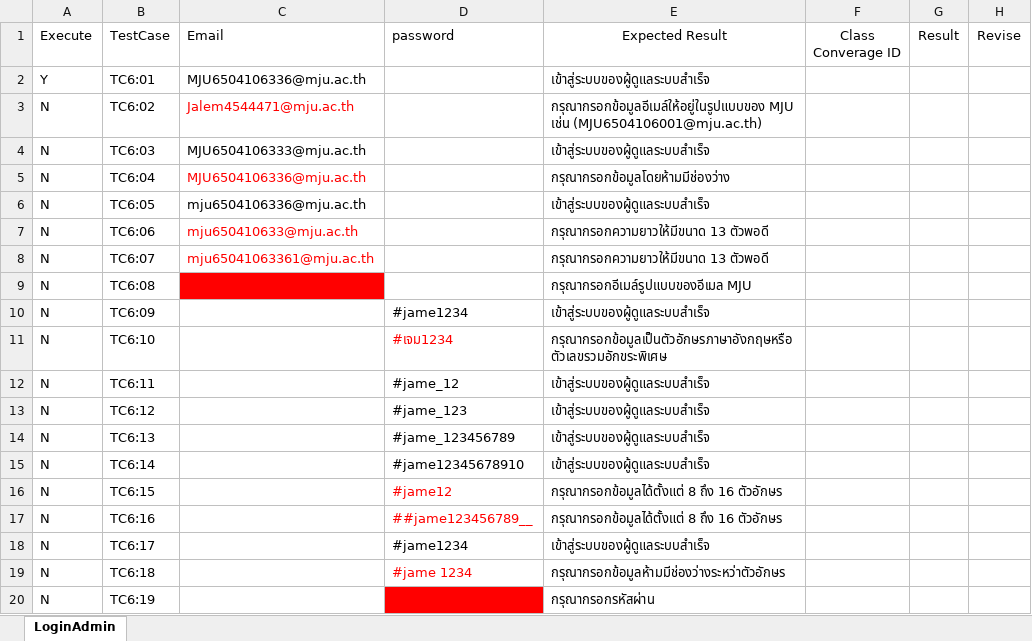
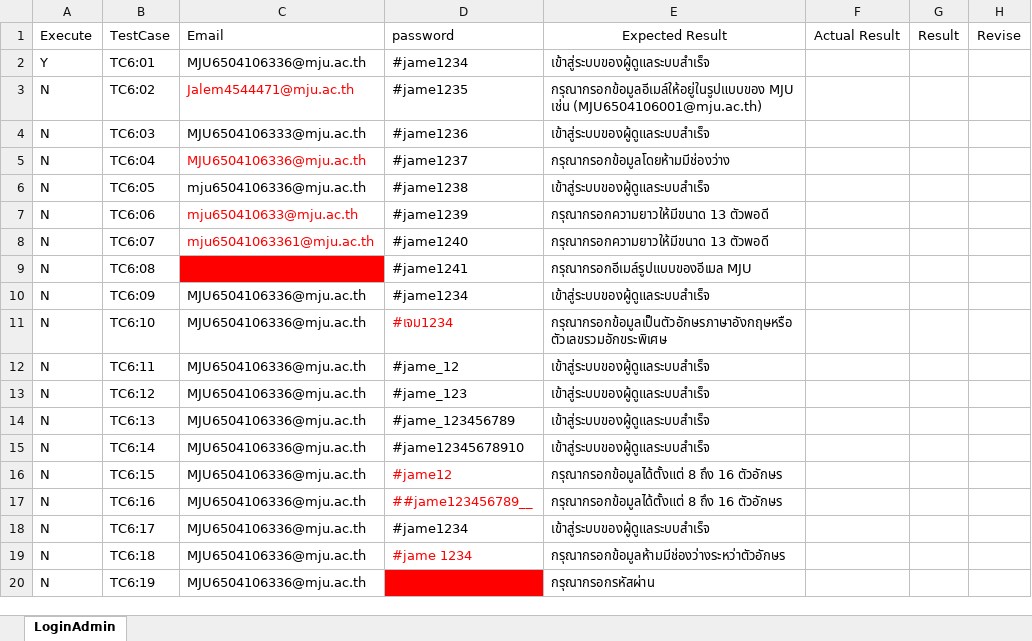
Before and after one commit to jalemkub/Test-Tutor, an Excel workbook: ExcelProject/LoginAdmin.xlsx, sheet LoginAdmin, drawn as a sheet; values as stored, in another font and other column widths than the file's, no borders; the diff names each change by its address in the sheet, - before the commit and + after, or states it on an @@ line.

Commit message:
Update file register and Login/loginAdmin and add Revise In Excel

```diff
--- a/ExcelProject/LoginAdmin.xlsx (sheet LoginAdmin)
+++ b/ExcelProject/LoginAdmin.xlsx (sheet LoginAdmin)
-F1: Class Converage ID
+F1: Actual Result
-D2 (password): (empty)
+D2 (password): #jame1234
-D3 (password): (empty)
+D3 (password): #jame1235
-D4 (password): (empty)
+D4 (password): #jame1236
-D5 (password): (empty)
+D5 (password): #jame1237
-D6 (password): (empty)
+D6 (password): #jame1238
-D7 (password): (empty)
+D7 (password): #jame1239
-D8 (password): (empty)
+D8 (password): #jame1240
-D9 (password): (empty)
+D9 (password): #jame1241
-C10:C20 (Email): (empty)
+C10:C20 (Email): MJU6504106336@mju.ac.th
```
Also changed, not shown: ExcelProject/Login.xlsx, ExcelProject/Register Student.xlsx, 39 other files.
